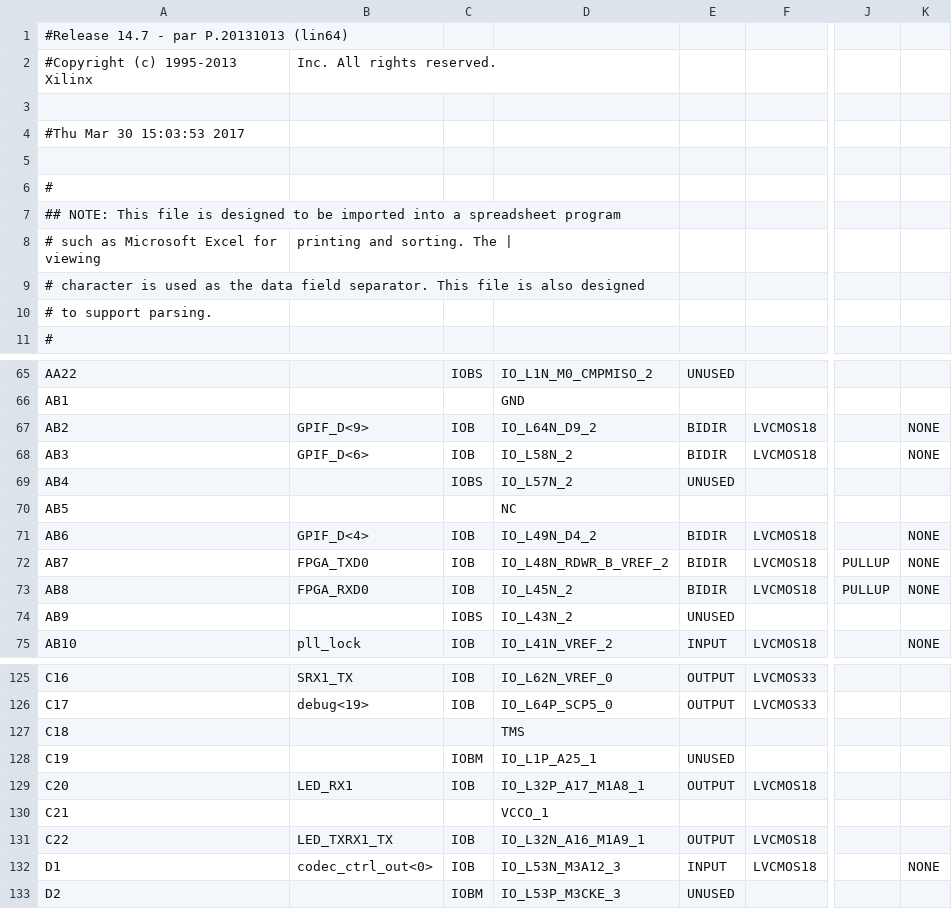
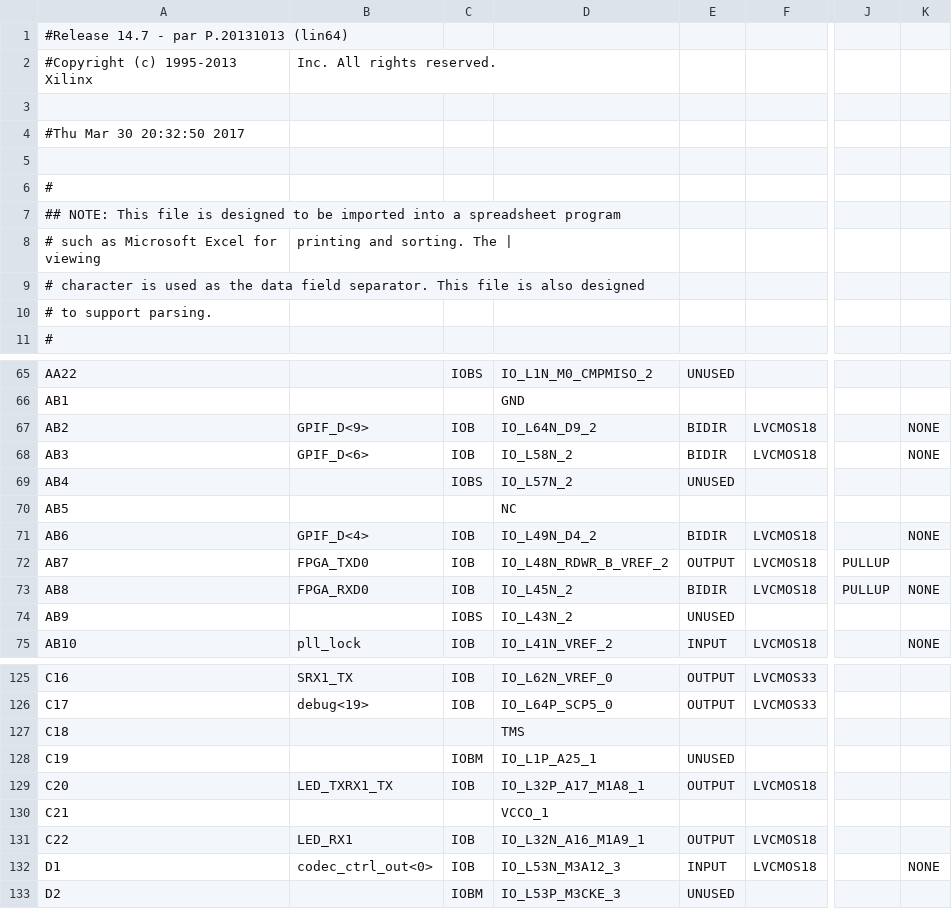
Before and after one commit to beatlesm/fpga, a CSV file: usrp3/top/b200/build-B200/b200_pad.csv, drawn as a sheet; only a part is shown, gaps mark what is left out; the diff names each change by its address in the sheet, - before the commit and + after, or states it on an @@ line.

Commit message:
Working output of radio_clk

```diff
--- a/usrp3/top/b200/build-B200/b200_pad.csv
+++ b/usrp3/top/b200/build-B200/b200_pad.csv
-A4: #Thu Mar 30 15:03:53 2017
+A4: #Thu Mar 30 20:32:50 2017
-E72: BIDIR
+E72: OUTPUT
-K72: NONE
+K72: (empty)
-B129: LED_RX1
+B129: LED_TXRX1_TX
-B131: LED_TXRX1_TX
+B131: LED_RX1
```
Also changed, not shown: 56 other files.
